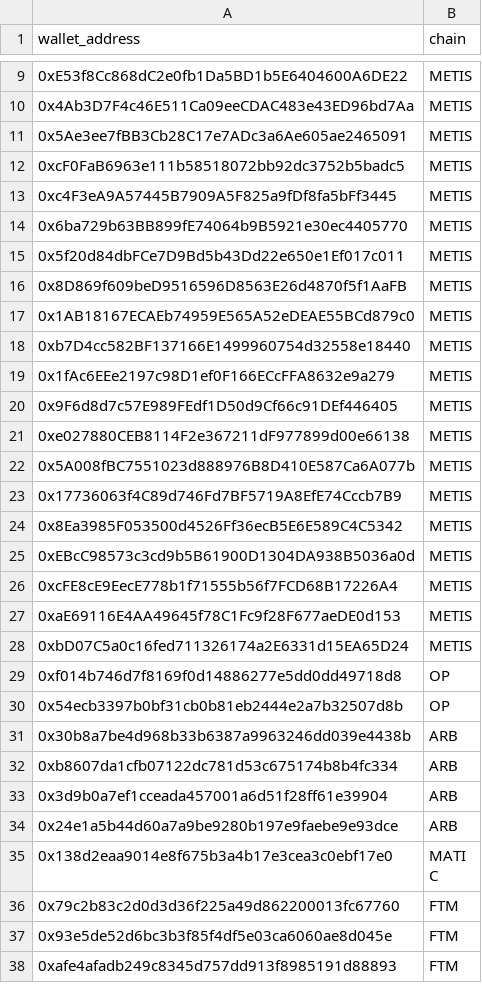
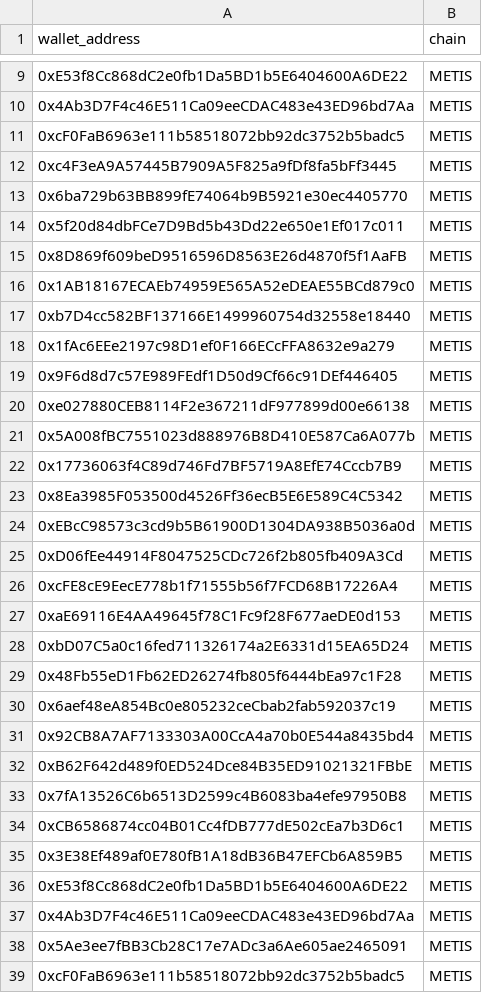
Before and after one commit to Deantoshi/granary-lge-vests, a CSV file: grain_lge_wallets.csv, drawn as a sheet; only a part is shown, gaps mark what is left out; the shorter side is filled out with more unchanged rows; the diff names each change by its address in the sheet, - before the commit and + after, or states it on an @@ line.

```diff
--- a/grain_lge_wallets.csv
+++ b/grain_lge_wallets.csv
+row 11: 0xcF0FaB6963e111b58518072bb92dc3752b5badc5 | METIS
+row 12: 0xc4F3eA9A57445B7909A5F825a9fDf8fa5bFf3445 | METIS
+row 13: 0x6ba729b63BB899fE74064b9B5921e30ec4405770 | METIS
+row 14: 0x5f20d84dbFCe7D9Bd5b43Dd22e650e1Ef017c011 | METIS
+row 15: 0x8D869f609beD9516596D8563E26d4870f5f1AaFB | METIS
+row 16: 0x1AB18167ECAEb74959E565A52eDEAE55BCd879c0 | METIS
+row 17: 0xb7D4cc582BF137166E1499960754d32558e18440 | METIS
+row 18: 0x1fAc6EEe2197c98D1ef0F166ECcFFA8632e9a279 | METIS
+row 19: 0x9F6d8d7c57E989FEdf1D50d9Cf66c91DEf446405 | METIS
+row 20: 0xe027880CEB8114F2e367211dF977899d00e66138 | METIS
+row 21: 0x5A008fBC7551023d888976B8D410E587Ca6A077b | METIS
+row 22: 0x17736063f4C89d746Fd7BF5719A8EfE74Cccb7B9 | METIS
+row 23: 0x8Ea3985F053500d4526Ff36ecB5E6E589C4C5342 | METIS
+row 24: 0xEBcC98573c3cd9b5B61900D1304DA938B5036a0d | METIS
+row 25: 0xD06fEe44914F8047525CDc726f2b805fb409A3Cd | METIS
+row 26: 0xcFE8cE9EecE778b1f71555b56f7FCD68B17226A4 | METIS
+row 27: 0xaE69116E4AA49645f78C1Fc9f28F677aeDE0d153 | METIS
+row 28: 0xbD07C5a0c16fed711326174a2E6331d15EA65D24 | METIS
+row 29: 0x48Fb55eD1Fb62ED26274fb805f6444bEa97c1F28 | METIS
+row 30: 0x6aef48eA854Bc0e805232ceCbab2fab592037c19 | METIS
+row 31: 0x92CB8A7AF7133303A00CcA4a70b0E544a8435bd4 | METIS
+row 32: 0xB62F642d489f0ED524Dce84B35ED91021321FBbE | METIS
+row 33: 0x7fA13526C6b6513D2599c4B6083ba4efe97950B8 | METIS
+row 34: 0xCB6586874cc04B01Cc4fDB777dE502cEa7b3D6c1 | METIS
+row 35: 0x3E38Ef489af0E780fB1A18dB36B47EFCb6A859B5 | METIS
+row 36: 0xE53f8Cc868dC2e0fb1Da5BD1b5E6404600A6DE22 | METIS
+row 37: 0x4Ab3D7F4c46E511Ca09eeCDAC483e43ED96bd7Aa | METIS
```
Also changed, not shown: all_events.csv, 1 other file.
